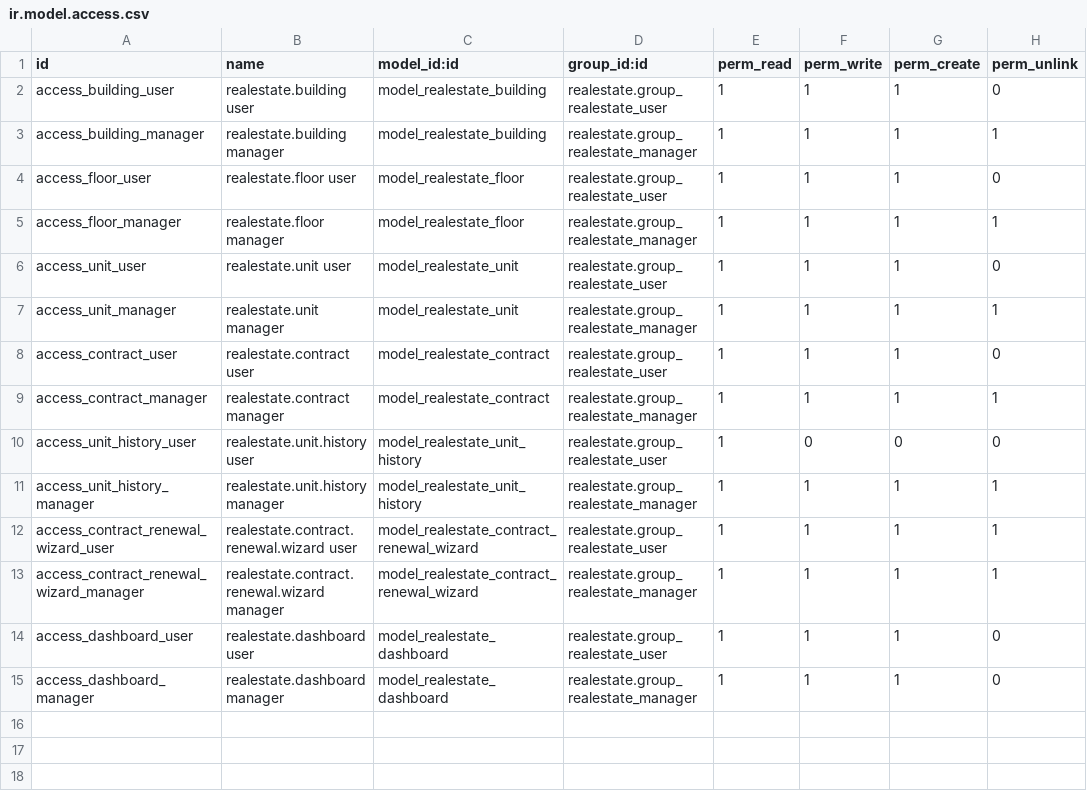
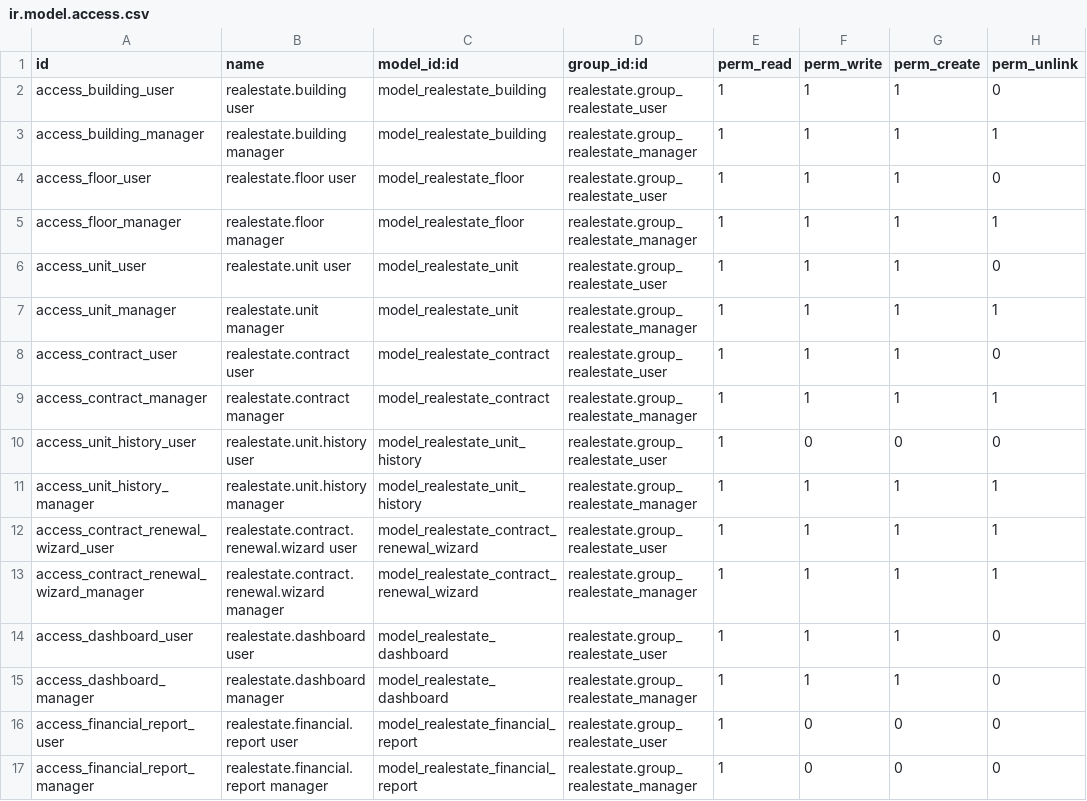
Before and after one commit to pkmbilal/odoo_realestate, a CSV file: security/ir.model.access.csv, drawn as a sheet.

Commit message:
Add financial report model, views, and menu integration for enhanced reporting capabilities

```diff
--- a/security/ir.model.access.csv
+++ b/security/ir.model.access.csv
@@ -15 +15,3 @@ access_dashboard_user,realestate.dashboard user,model_realestate_dashboard,reale
 access_dashboard_manager,realestate.dashboard manager,model_realestate_dashboard,realestate.group_realestate_manager,1,1,1,0
+access_financial_report_user,realestate.financial.report user,model_realestate_financial_report,realestate.group_realestate_user,1,0,0,0
+access_financial_report_manager,realestate.financial.report manager,model_realestate_financial_report,realestate.group_realestate_manager,1,0,0,0
```
Also changed, not shown: 7 other files.
